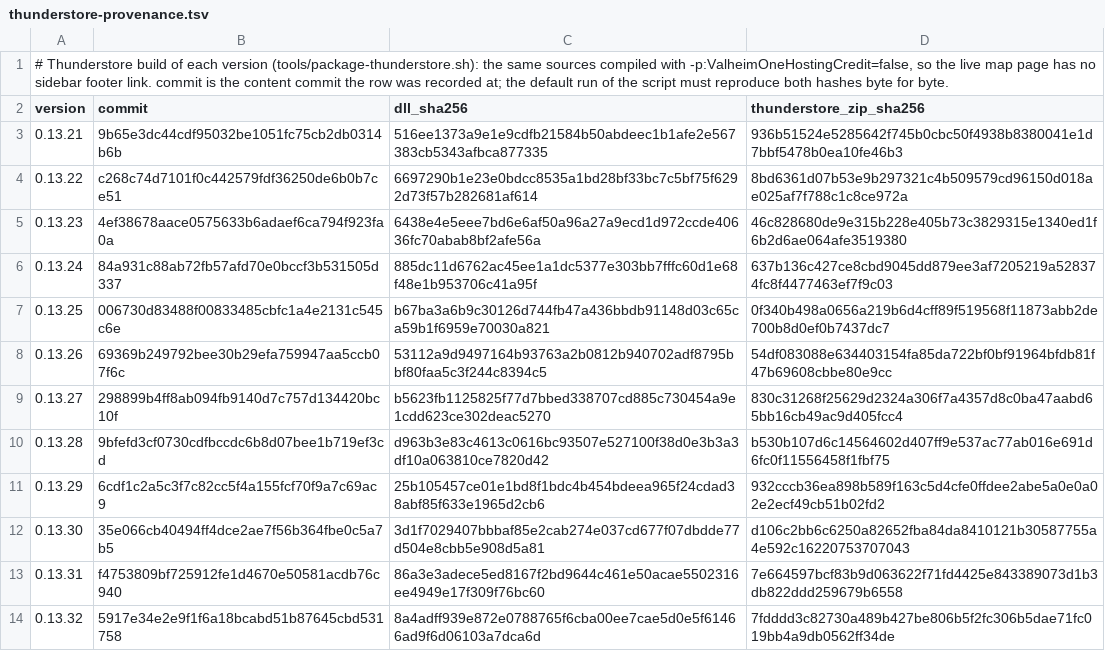
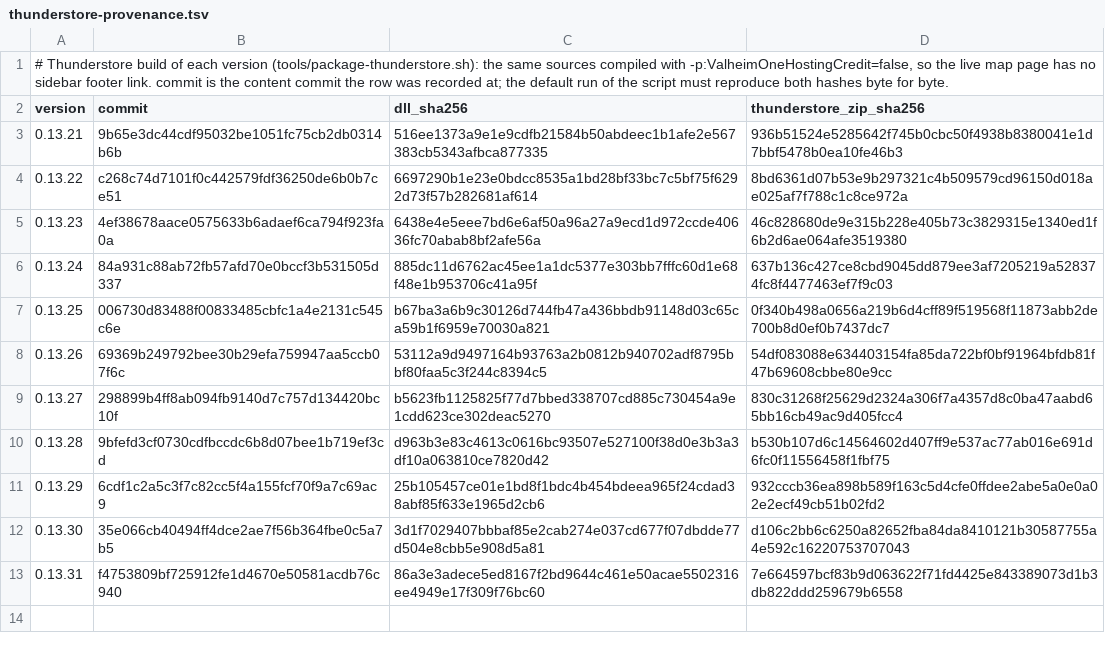
Before and after one commit to humangenome/ValheimOne, a TSV file: tools/release/thunderstore-provenance.tsv, drawn as a sheet.

```diff
--- a/tools/release/thunderstore-provenance.tsv
+++ b/tools/release/thunderstore-provenance.tsv
@@ -13,2 +13 @@ version	commit	dll_sha256	thunderstore_zip_sha256
 0.13.31	f4753809bf725912fe1d4670e50581acdb76c940	86a3e3adece5ed8167f2bd9644c461e50acae5502316ee4949e17f309f76bc60	7e664597bcf83b9d063622f71fd4425e843389073d1b3db822ddd259679b6558
-0.13.32	5917e34e2e9f1f6a18bcabd51b87645cbd531758	8a4adff939e872e0788765f6cba00ee7cae5d0e5f61466ad9f6d06103a7dca6d	7fdddd3c82730a489b427be806b5f2fc306b5dae71fc019bb4a9db0562ff34de
```
Also changed, not shown: tools/release/provenance.tsv, 1 other file.
